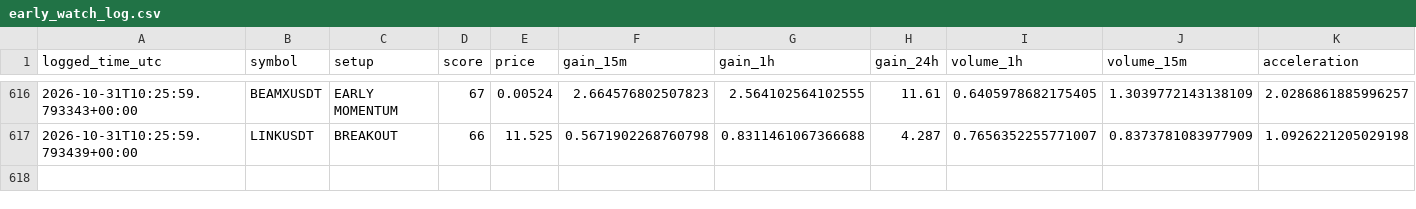
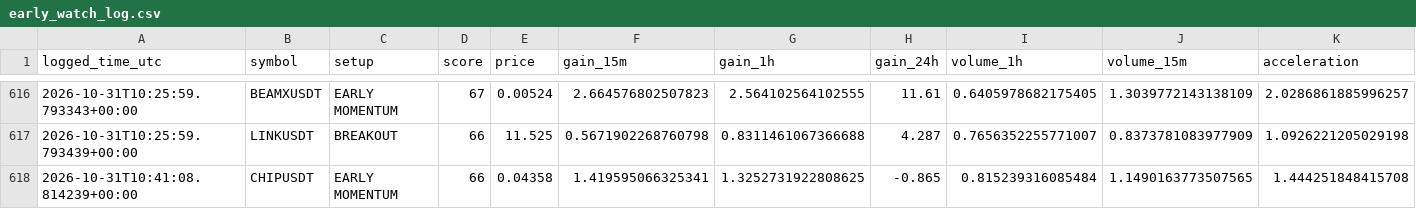
Before and after one commit to islam1977/v3, a CSV file: early_watch_log.csv, drawn as a sheet; only a part is shown, gaps mark what is left out; rows hold the shown columns only; the diff names each change by its address in the sheet, - before the commit and + after, or states it on an @@ line.

```diff
--- a/early_watch_log.csv
+++ b/early_watch_log.csv
+row 618: 2026-10-31T10:41:08.814239+00:00 | CHIPUSDT | EARLY MOMENTUM | 66 | 0.04358 | 1.419595066325341 | 1.3252731922808625 | -0.865 | 0.815239316085484 | 1.1490163773507565 | 1.444251848415708
```
Also changed, not shown: early_scan_diagnostics.csv, 1 other file.
